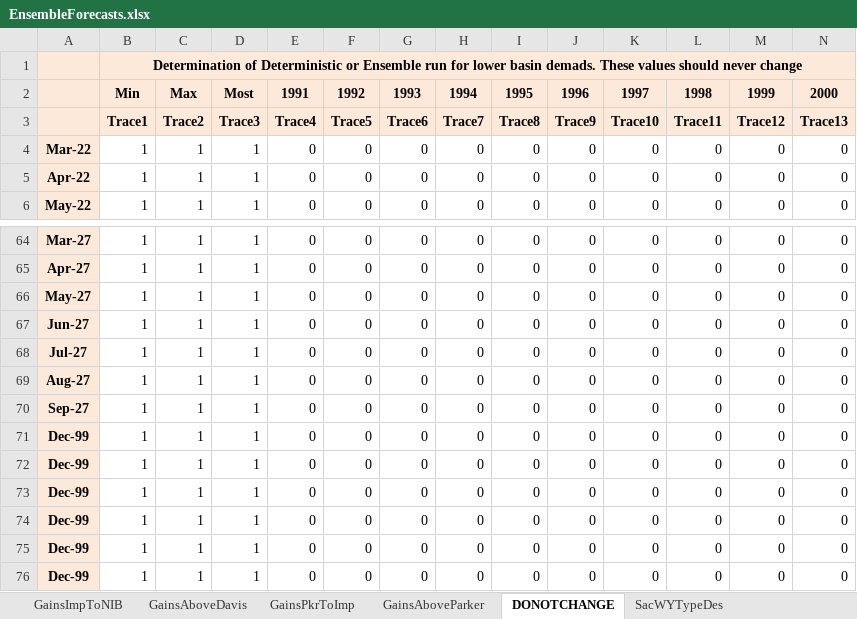
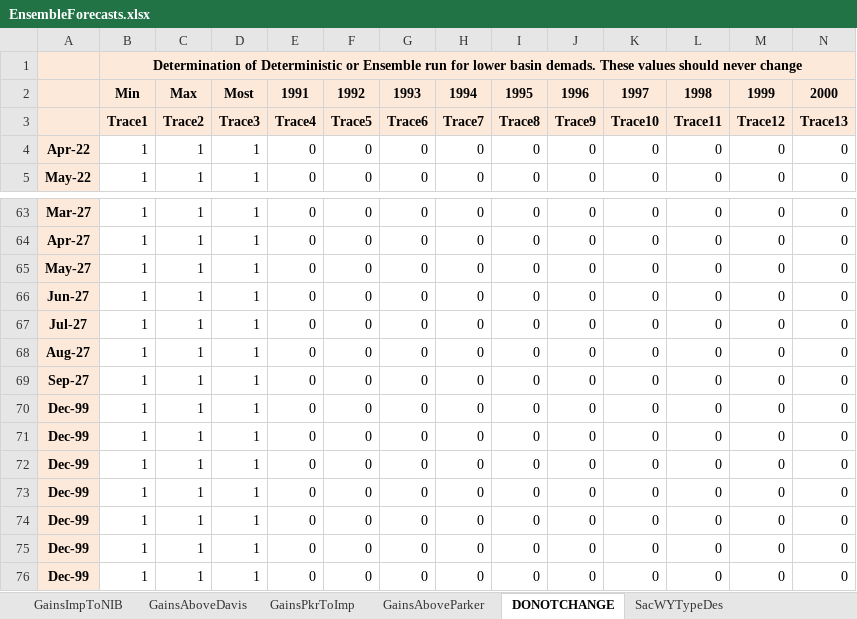
Before and after one commit to tschilb252/crmms, an Excel workbook: Inflow Forecasts/EnsembleForecasts.xlsx, sheet DONOTCHANGE, drawn as a sheet; only a part is shown, gaps mark what is left out; values as stored, in another font and other column widths than the file's, no borders; 19 other sheets too large or unreadable and not compared; removed rows and columns are numbered as before the commit, all else as after; rows hold the shown columns only; the diff names each change by its address in the sheet, - before the commit and + after, or states it on an @@ line.

Commit message:
April 2022 CRMMS Ensemble Upload

```diff
--- a/Inflow Forecasts/EnsembleForecasts.xlsx (sheet DONOTCHANGE)
+++ b/Inflow Forecasts/EnsembleForecasts.xlsx (sheet DONOTCHANGE)
-row 4: Mar-22 | 1 | 1 | 1 | 0 | 0 | 0 | 0 | 0 | 0 | 0 | 0 | 0 | 0
+row 70: Dec-99 | 1 | 1 | 1 | 0 | 0 | 0 | 0 | 0 | 0 | 0 | 0 | 0 | 0
```
Also changed, not shown: formulas that keep their value, 13 other files.
